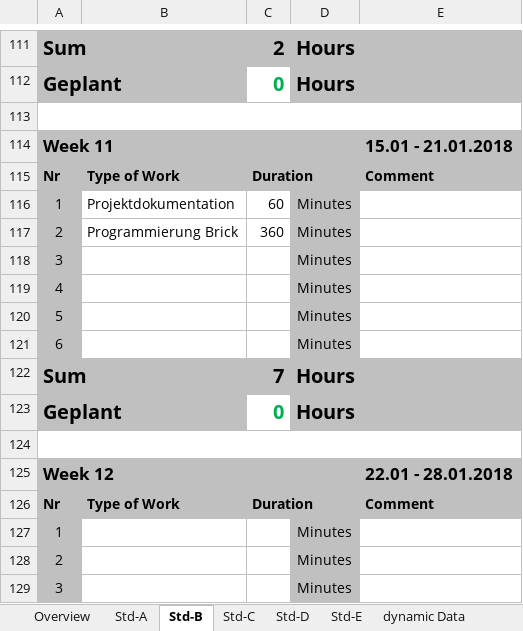
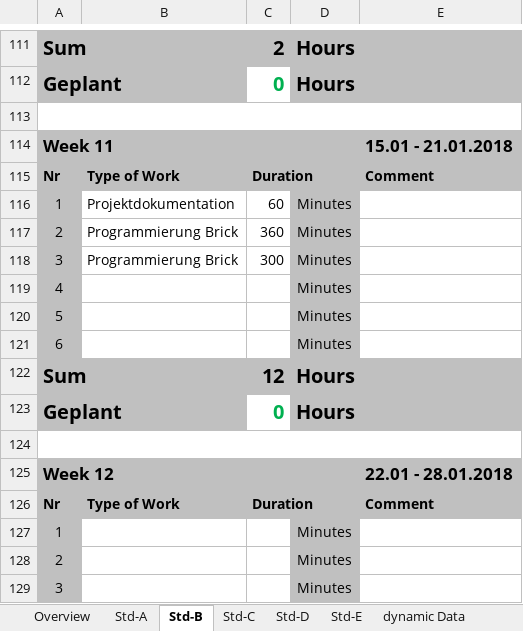
Before and after one commit to paulisch/3dscanner, an Excel workbook: Documentation/ProjectDocumentation/Time_recording.xlsx, sheet Std-B, drawn as a sheet; only a part is shown, gaps mark what is left out; values as stored, in another font and other column widths than the file's, no borders; the diff names each change by its address in the sheet, - before the commit and + after, or states it on an @@ line.

Commit message:
Programmierung Brick

```diff
--- a/Documentation/ProjectDocumentation/Time_recording.xlsx (sheet Std-B)
+++ b/Documentation/ProjectDocumentation/Time_recording.xlsx (sheet Std-B)
-B118: (empty)
+B118: Programmierung Brick
-C118: (empty)
+C118: 300
-C122: 7
+C122: 12
```
Also changed, not shown: sheet Overview, 10 other files.
